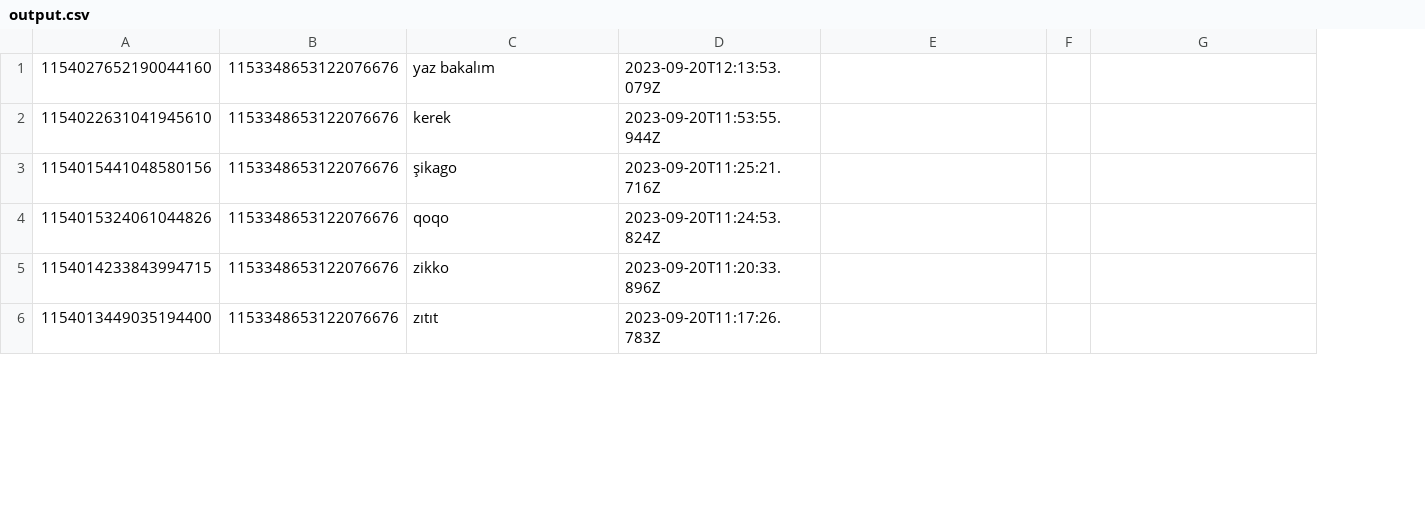
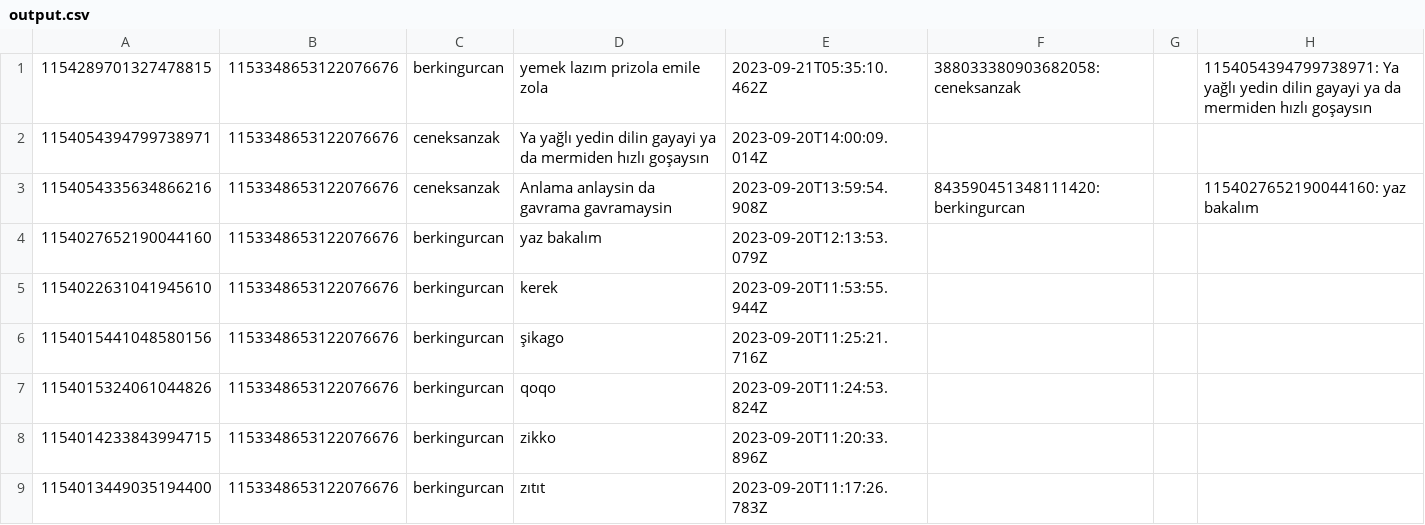
Before and after one commit to berkingurcan/discord-qa-scrapper, a CSV file: discord-getter/output.csv, drawn as a sheet; only a part is shown; addresses are those after the commit; the diff names each change by its address in the sheet, - before the commit and + after, or states it on an @@ line.

```diff
--- a/discord-getter/output.csv
+++ b/discord-getter/output.csv
+column C, rows 4-9: all berkingurcan
+row 1: 1154289701327478815 | 1153348653122076676 | berkingurcan | yemek lazım prizola emile zola | 2023-09-21T05:35:10.462Z | 388033380903682058: ceneksanzak |  | 1154054394799738971: Ya yağlı yedin dilin gayayi ya da mermiden hızlı goşaysın
+row 2: 1154054394799738971 | 1153348653122076676 | ceneksanzak | Ya yağlı yedin dilin gayayi ya da mermiden hızlı goşaysın | 2023-09-20T14:00:09.014Z
+row 3: 1154054335634866216 | 1153348653122076676 | ceneksanzak | Anlama anlaysin da gavrama gavramaysin | 2023-09-20T13:59:54.908Z | 843590451348111420: berkingurcan |  | 1154027652190044160: yaz bakalım
```
Also changed, not shown: 1 other file.
